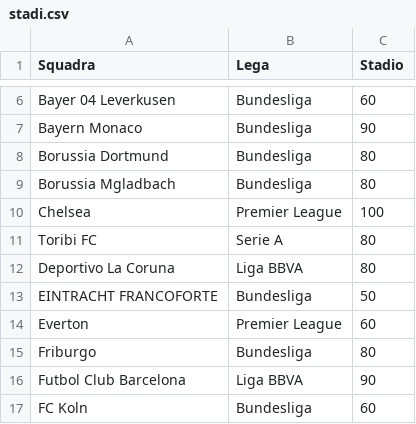
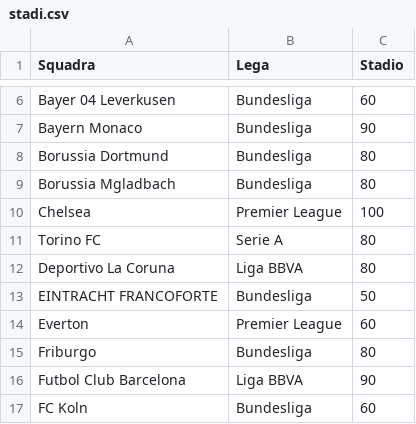
Before and after one commit to boo99ooq/LFM, a CSV file: stadi.csv, drawn as a sheet; only a part is shown, gaps mark what is left out.

Commit message:
Update stadi.csv

```diff
--- a/stadi.csv
+++ b/stadi.csv
@@ -10,3 +10,3 @@ Borussia Mgladbach,Bundesliga,80
 Chelsea,Premier League,100
-Toribi FC,Serie A,80
+Torino FC,Serie A,80
 Deportivo La Coruna,Liga BBVA,80
```
